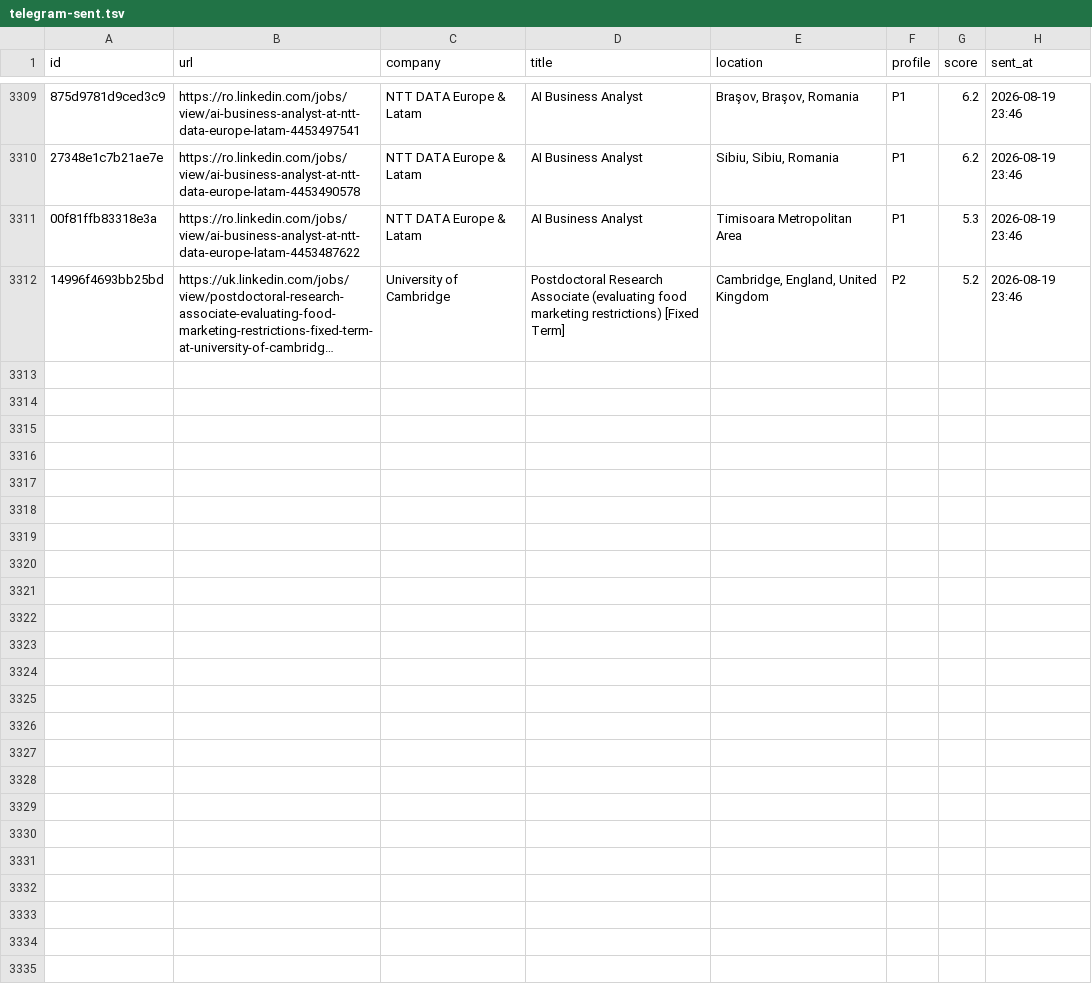
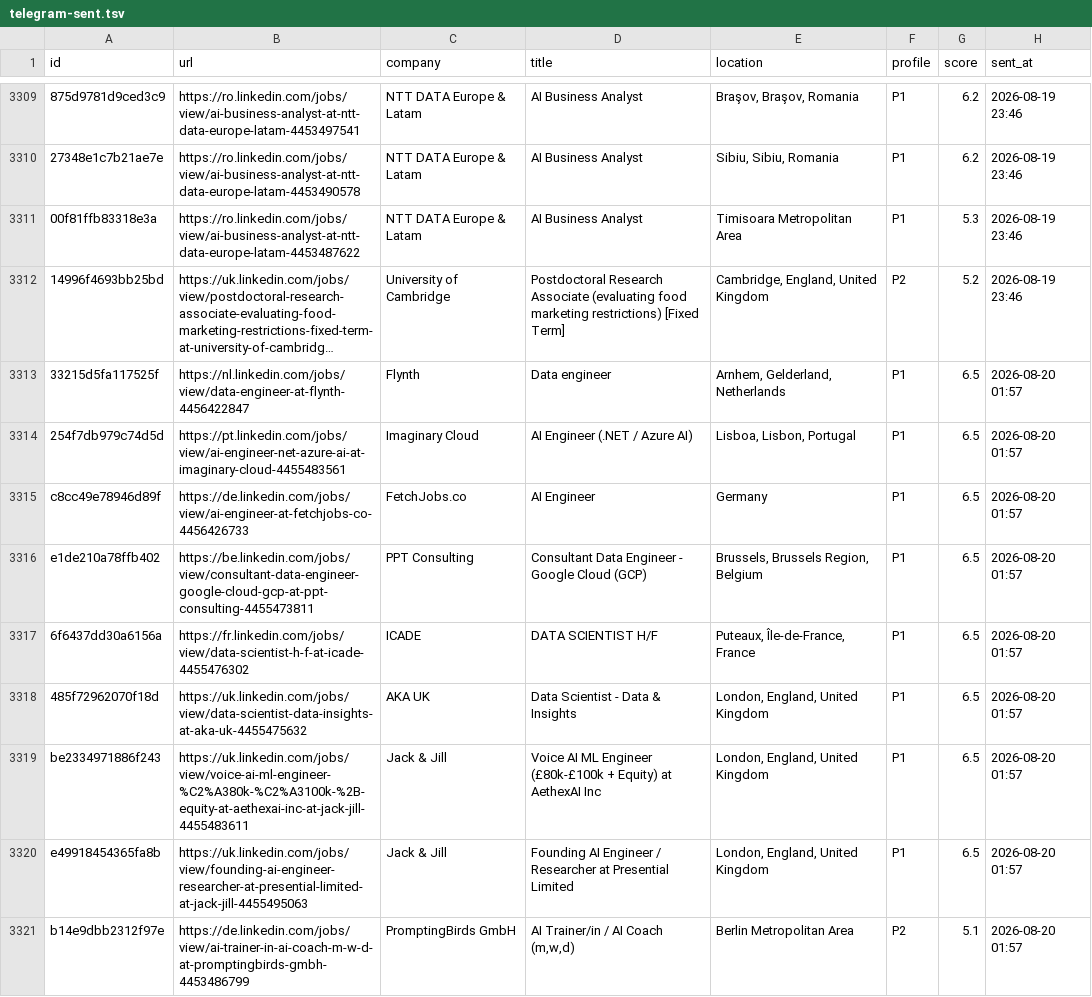
Before and after one commit to semihalperdundar/career-ops-agent, a TSV file: data/telegram-sent.tsv, drawn as a sheet; only a part is shown, gaps mark what is left out; long unchanged cells end in …; the diff names each change by its address in the sheet, - before the commit and + after, or states it on an @@ line.

```diff
--- a/data/telegram-sent.tsv
+++ b/data/telegram-sent.tsv
+row 3313: 33215d5fa117525f | https://nl.linkedin.com/jobs/view/data-engineer-at-flynth-4456422847 | Flynth | Data engineer | Arnhem, Gelderland, Netherlands | P1 | 6.5 | 2026-08-20 01:57
+row 3314: 254f7db979c74d5d | https://pt.linkedin.com/jobs/view/ai-engineer-net-azure-ai-at-imaginary-cloud-4455483561 | Imaginary Cloud | AI Engineer (.NET / Azure AI) | Lisboa, Lisbon, Portugal | P1 | 6.5 | 2026-08-20 01:57
+row 3315: c8cc49e78946d89f | https://de.linkedin.com/jobs/view/ai-engineer-at-fetchjobs-co-4456426733 | FetchJobs.co | AI Engineer | Germany | P1 | 6.5 | 2026-08-20 01:57
+row 3316: e1de210a78ffb402 | https://be.linkedin.com/jobs/view/consultant-data-engineer-google-cloud-gcp-at-ppt-consulting-4455473811 | PPT Consulting | Consultant Data Engineer - Google Cloud (GCP) | Brussels, Brussels Region, Belgium | P1 | 6.5 | 2026-08-20 01:57
+row 3317: 6f6437dd30a6156a | https://fr.linkedin.com/jobs/view/data-scientist-h-f-at-icade-4455476302 | ICADE | DATA SCIENTIST H/F | Puteaux, Île-de-France, France | P1 | 6.5 | 2026-08-20 01:57
+row 3318: 485f72962070f18d | https://uk.linkedin.com/jobs/view/data-scientist-data-insights-at-aka-uk-4455475632 | AKA UK | Data Scientist - Data & Insights | London, England, United Kingdom | P1 | 6.5 | 2026-08-20 01:57
+row 3319: be2334971886f243 | https://uk.linkedin.com/jobs/view/voice-ai-ml-engineer-%C2%A380k-%C2%A3100k-%2B-equity-at-aethexai-inc-at-jack-jill-4455483611 | Jack & Jill | Voice AI ML Engineer (£80k-£100k + Equity) at AethexAI Inc | London, England, United Kingdom | P1 | 6.5 | 2026-08-20 01:57
+row 3320: e49918454365fa8b | https://uk.linkedin.com/jobs/view/founding-ai-engineer-researcher-at-presential-limited-at-jack-jill-4455495063 | Jack & Jill | Founding AI Engineer / Researcher at Presential Limited | London, England, United Kingdom | P1 | 6.5 | 2026-08-20 01:57
+row 3321: b14e9dbb2312f97e | https://de.linkedin.com/jobs/view/ai-trainer-in-ai-coach-m-w-d-at-promptingbirds-gmbh-4453486799 | PromptingBirds GmbH | AI Trainer/in / AI Coach (m,w,d) | Berlin Metropolitan Area | P2 | 5.1 | 2026-08-20 01:57
```
Also changed, not shown: data/telegram-archive.tsv, 2 other files.
